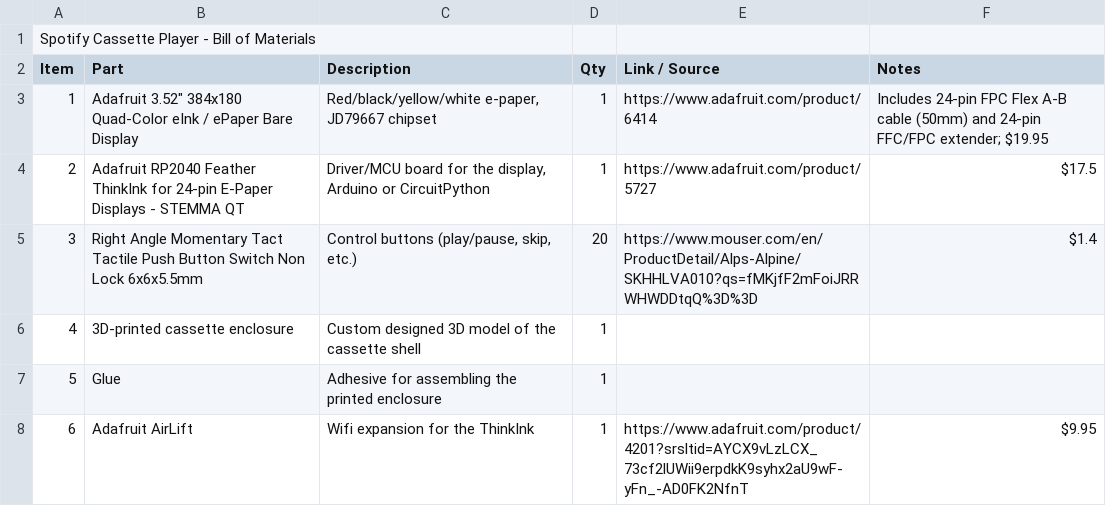
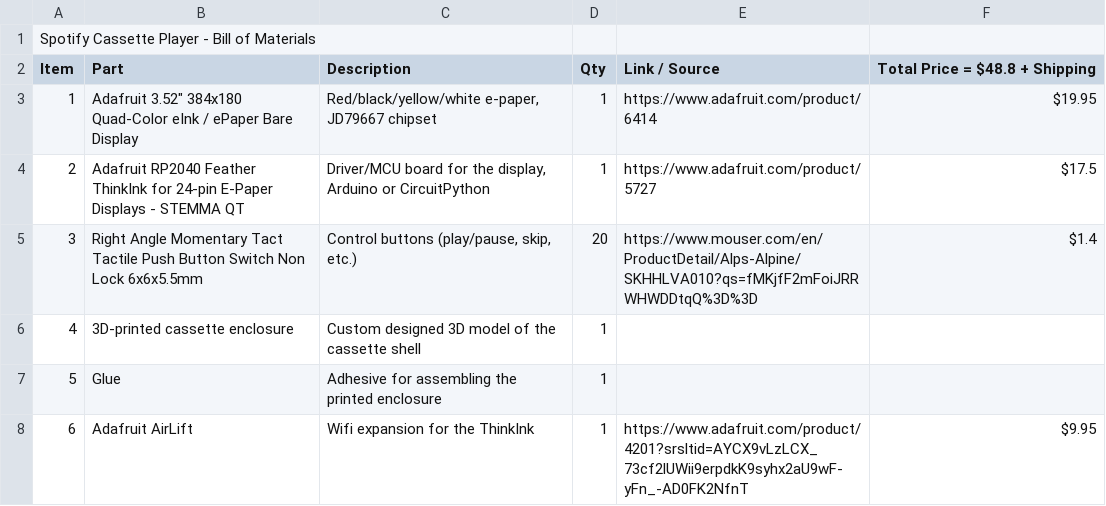
Before and after one commit to arloawhitman-source/Spotify-Cassette-Player, a CSV file: BOM.csv, drawn as a sheet.

Commit message:
Revise BOM format to include total price
Updated the BOM to include total price and shipping information.

```diff
--- a/BOM.csv
+++ b/BOM.csv
@@ -1,4 +1,4 @@
 Spotify Cassette Player - Bill of Materials,,,,,
-Item,Part,Description,Qty,Link / Source,Notes
-1,"Adafruit 3.52"" 384x180 Quad-Color eInk / ePaper Bare Display","Red/black/yellow/white e-paper, JD79667 chipset",1,https://www.adafruit.com/product/6414,Includes 24-pin FPC Flex A-B cable (50mm) and 24-pin FFC/FPC extender; $19.95
+Item,Part,Description,Qty,Link / Source,Total Price = $48.8 + Shipping
+1,"Adafruit 3.52"" 384x180 Quad-Color eInk / ePaper Bare Display","Red/black/yellow/white e-paper, JD79667 chipset",1,https://www.adafruit.com/product/6414, $19.95
 2,Adafruit RP2040 Feather ThinkInk for 24-pin E-Paper Displays - STEMMA QT,"Driver/MCU board for the display, Arduino or CircuitPython",1,https://www.adafruit.com/product/5727,$17.5
```
